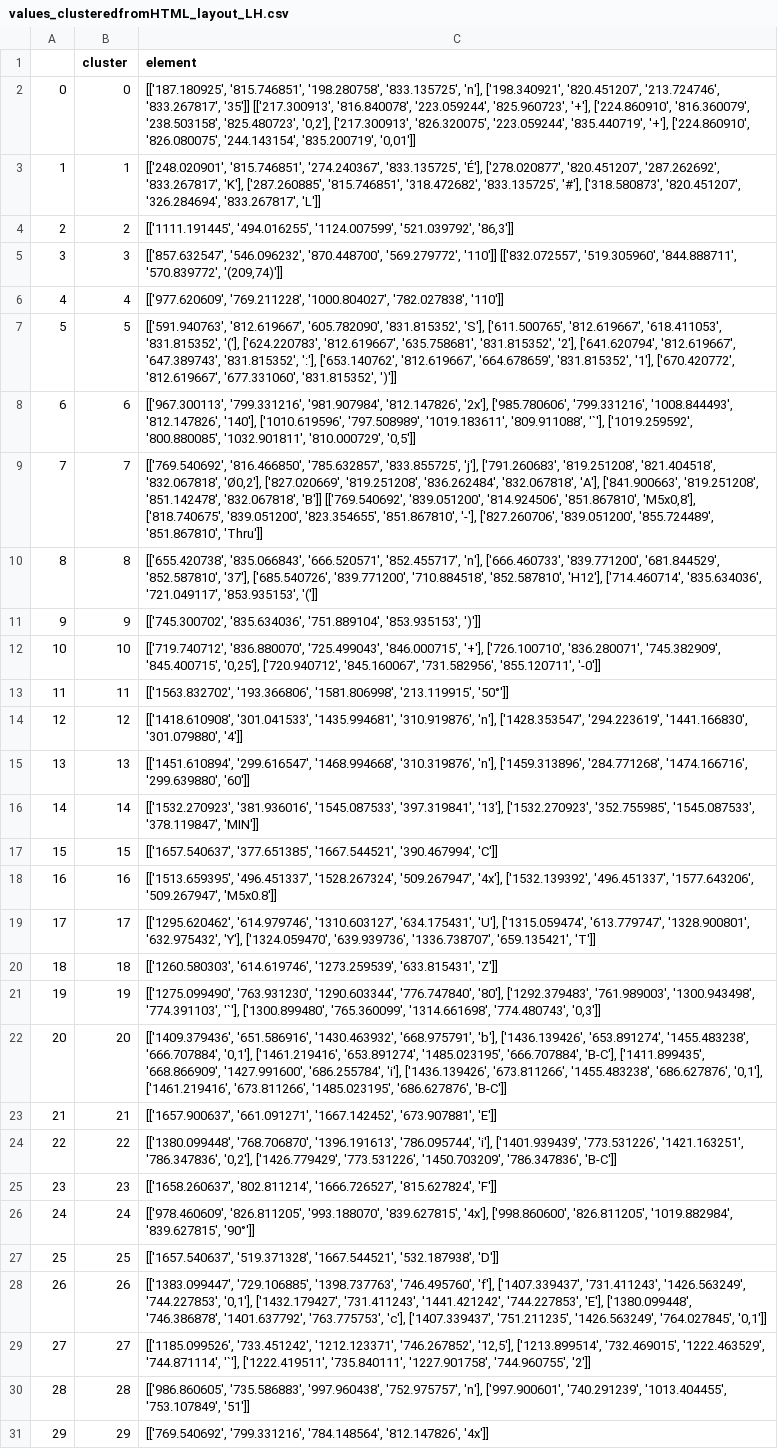
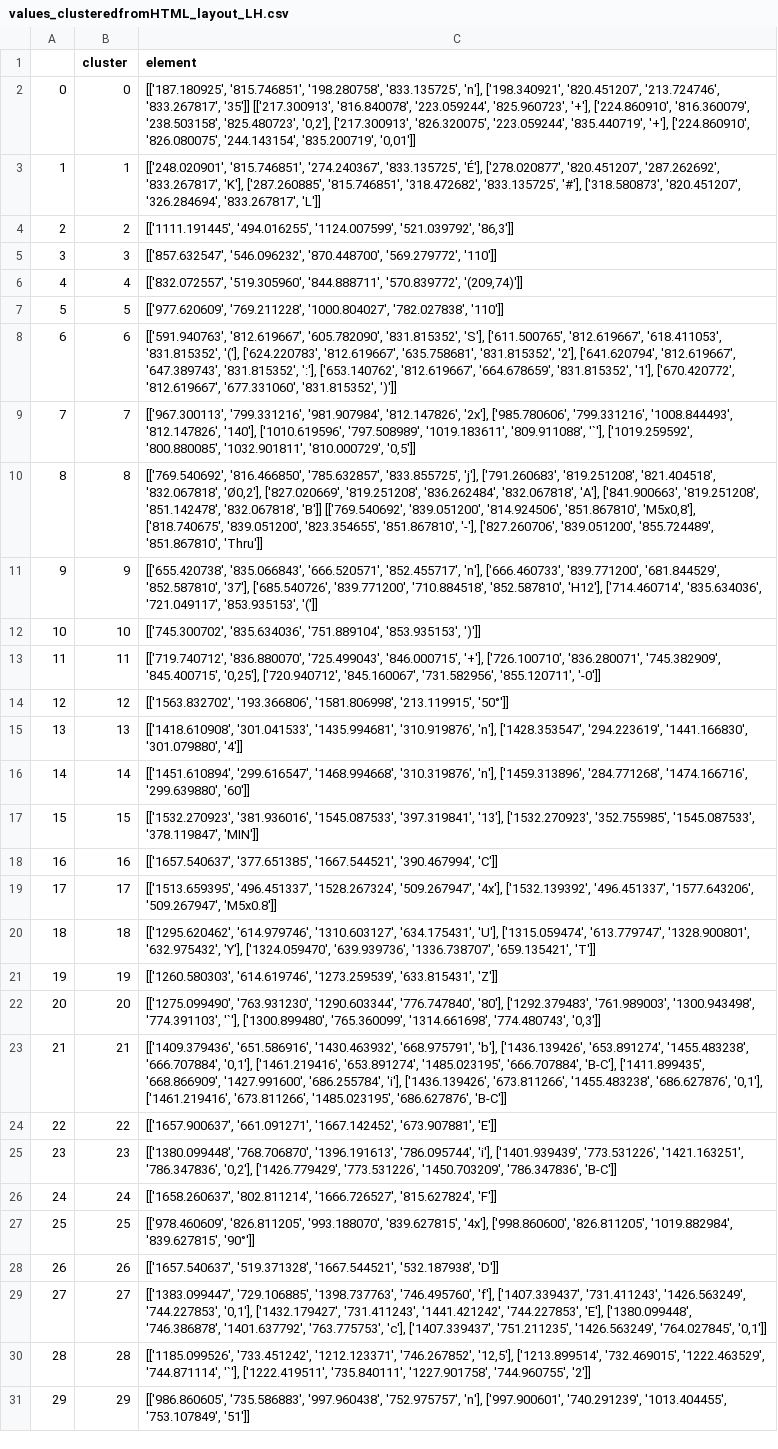
Before and after one commit to bscheibel/masterthesis_extraction, a CSV file: values_clusteredfromHTML_layout_LH.csv, drawn as a sheet; only a part is shown; the diff covers the shown part only; the diff names each change by its address in the sheet, - before the commit and + after, or states it on an @@ line.

```diff
--- a/values_clusteredfromHTML_layout_LH.csv
+++ b/values_clusteredfromHTML_layout_LH.csv
-C5 (element): …'569.279772', '110']] [['832.072557', '519.305960', '844.888711', '570.839772', '(209,74)']]
+C5 (element): …'569.279772', '110']]
-C6 (element): [['977.620609', '769.211228', '1000.804027', '782.027838', '110']]
+C6 (element): [['832.072557', '519.305960', '844.888711', '570.839772', '(209,74)']]
-C7 (element): [['591.940763', '812.619667', '605.782090', '831.815352', 'S'], ['611.500765', '812.619667', '618.411053', '831.815352', '('], ['624.220783', '812.619667', '635.758681', '831.815352', '2'], ['641.620794', '812.619667', '647.389743', '831.815352', ':'], ['653.140762', '812.619667', '664.678659', '831.815352', '1'], ['670.420772', '812.619667', '677.331060', '831.815352', ')']]
+C7 (element): [['977.620609', '769.211228', '1000.804027', '782.027838', '110']]
-C8 (element): [['967.300113', '799.331216', '981.907984', '812.147826', '2x'], ['985.780606', '799.331216', '1008.844493', '812.147826', '140'], ['1010.619596', '797.508989', '1019.183611', '809.911088', '`'], ['1019.259592', '800.880085', '1032.901811', '810.000729', '0,5']]
+C8 (element): [['591.940763', '812.619667', '605.782090', '831.815352', 'S'], ['611.500765', '812.619667', '618.411053', '831.815352', '('], ['624.220783', '812.619667', '635.758681', '831.815352', '2'], ['641.620794', '812.619667', '647.389743', '831.815352', ':'], ['653.140762', '812.619667', '664.678659', '831.815352', '1'], ['670.420772', '812.619667', '677.331060', '831.815352', ')']]
-C9 (element): [['769.540692', '816.466850', '785.632857', '833.855725', 'j'], ['791.260683', '819.251208', '821.404518', '832.067818', 'Ø0,2'], ['827.020669', '819.251208', '836.262484', '832.067818', 'A'], ['841.900663', '819.251208', '851.142478', '832.067818', 'B']] [['769.540692', '839.051200', '814.924506', '851.867810', 'M5x0,8'], ['818.740675', '839.051200', '823.354655', '851.867810', '-'], ['827.260706', '839.051200', '855.724489', '851.867810', 'Thru']]
+C9 (element): [['967.300113', '799.331216', '981.907984', '812.147826', '2x'], ['985.780606', '799.331216', '1008.844493', '812.147826', '140'], ['1010.619596', '797.508989', '1019.183611', '809.911088', '`'], ['1019.259592', '800.880085', '1032.901811', '810.000729', '0,5']]
-C10 (element): [['655.420738', '835.066843', '666.520571', '852.455717', 'n'], ['666.460733', '839.771200', '681.844529', '852.587810', '37'], ['685.540726', '839.771200', '710.884518', '852.587810', 'H12'], ['714.460714', '835.634036', '721.049117', '853.935153', '(']]
+C10 (element): [['769.540692', '816.466850', '785.632857', '833.855725', 'j'], ['791.260683', '819.251208', '821.404518', '832.067818', 'Ø0,2'], ['827.020669', '819.251208', '836.262484', '832.067818', 'A'], ['841.900663', '819.251208', '851.142478', '832.067818', 'B']] [['769.540692', '839.051200', '814.924506', '851.867810', 'M5x0,8'], ['818.740675', '839.051200', '823.354655', '851.867810', '-'], ['827.260706', '839.051200', '855.724489', '851.867810', 'Thru']]
-C11 (element): [['745.300702', '835.634036', '751.889104', '853.935153', ')']]
+C11 (element): [['655.420738', '835.066843', '666.520571', '852.455717', 'n'], ['666.460733', '839.771200', '681.844529', '852.587810', '37'], ['685.540726', '839.771200', '710.884518', '852.587810', 'H12'], ['714.460714', '835.634036', '721.049117', '853.935153', '(']]
-C12 (element): [['719.740712', '836.880070', '725.499043', '846.000715', '+'], ['726.100710', '836.280071', '745.382909', '845.400715', '0,25'], ['720.940712', '845.160067', '731.582956', '855.120711', '-0']]
+C12 (element): [['745.300702', '835.634036', '751.889104', '853.935153', ')']]
-C13 (element): [['1563.832702', '193.366806', '1581.806998', '213.119915', '50°']]
+C13 (element): [['719.740712', '836.880070', '725.499043', '846.000715', '+'], ['726.100710', '836.280071', '745.382909', '845.400715', '0,25'], ['720.940712', '845.160067', '731.582956', '855.120711', '-0']]
-C14 (element): [['1418.610908', '301.041533', '1435.994681', '310.919876', 'n'], ['1428.353547', '294.223619', '1441.166830', '301.079880', '4']]
+C14 (element): [['1563.832702', '193.366806', '1581.806998', '213.119915', '50°']]
-C15 (element): [['1451.610894', '299.616547', '1468.994668', '310.319876', 'n'], ['1459.313896', '284.771268', '1474.166716', '299.639880', '60']]
+C15 (element): [['1418.610908', '301.041533', '1435.994681', '310.919876', 'n'], ['1428.353547', '294.223619', '1441.166830', '301.079880', '4']]
-C16 (element): [['1532.270923', '381.936016', '1545.087533', '397.319841', '13'], ['1532.270923', '352.755985', '1545.087533', '378.119847', 'MIN']]
+C16 (element): [['1451.610894', '299.616547', '1468.994668', '310.319876', 'n'], ['1459.313896', '284.771268', '1474.166716', '299.639880', '60']]
-C17 (element): [['1657.540637', '377.651385', '1667.544521', '390.467994', 'C']]
+C17 (element): [['1532.270923', '381.936016', '1545.087533', '397.319841', '13'], ['1532.270923', '352.755985', '1545.087533', '378.119847', 'MIN']]
-C18 (element): [['1513.659395', '496.451337', '1528.267324', '509.267947', '4x'], ['1532.139392', '496.451337', '1577.643206', '509.267947', 'M5x0.8']]
+C18 (element): [['1657.540637', '377.651385', '1667.544521', '390.467994', 'C']]
-C19 (element): [['1295.620462', '614.979746', '1310.603127', '634.175431', 'U'], ['1315.059474', '613.779747', '1328.900801', '632.975432', 'Y'], ['1324.059470', '639.939736', '1336.738707', '659.135421', 'T']]
+C19 (element): [['1513.659395', '496.451337', '1528.267324', '509.267947', '4x'], ['1532.139392', '496.451337', '1577.643206', '509.267947', 'M5x0.8']]
-C20 (element): [['1260.580303', '614.619746', '1273.259539', '633.815431', 'Z']]
+C20 (element): [['1295.620462', '614.979746', '1310.603127', '634.175431', 'U'], ['1315.059474', '613.779747', '1328.900801', '632.975432', 'Y'], ['1324.059470', '639.939736', '1336.738707', '659.135421', 'T']]
-C21 (element): [['1275.099490', '763.931230', '1290.603344', '776.747840', '80'], ['1292.379483', '761.989003', '1300.943498', '774.391103', '`'], ['1300.899480', '765.360099', '1314.661698', '774.480743', '0,3']]
+C21 (element): [['1260.580303', '614.619746', '1273.259539', '633.815431', 'Z']]
-C22 (element): [['1409.379436', '651.586916', '1430.463932', '668.975791', 'b'], ['1436.139426', '653.891274', '1455.483238', '666.707884', '0,1'], ['1461.219416', '653.891274', '1485.023195', '666.707884', 'B-C'], ['1411.899435', '668.866909', '1427.991600', '686.255784', 'i'], ['1436.139426', '673.811266', '1455.483238', '686.627876', '0,1'], ['1461.219416', '673.811266', '1485.023195', '686.627876', 'B-C']]
+C22 (element): [['1275.099490', '763.931230', '1290.603344', '776.747840', '80'], ['1292.379483', '761.989003', '1300.943498', '774.391103', '`'], ['1300.899480', '765.360099', '1314.661698', '774.480743', '0,3']]
-C23 (element): [['1657.900637', '661.091271', '1667.142452', '673.907881', 'E']]
+C23 (element): [['1409.379436', '651.586916', '1430.463932', '668.975791', 'b'], ['1436.139426', '653.891274', '1455.483238', '666.707884', '0,1'], ['1461.219416', '653.891274', '1485.023195', '666.707884', 'B-C'], ['1411.899435', '668.866909', '1427.991600', '686.255784', 'i'], ['1436.139426', '673.811266', '1455.483238', '686.627876', '0,1'], ['1461.219416', '673.811266', '1485.023195', '686.627876', 'B-C']]
-C24 (element): [['1380.099448', '768.706870', '1396.191613', '786.095744', 'i'], ['1401.939439', '773.531226', '1421.163251', '786.347836', '0,2'], ['1426.779429', '773.531226', '1450.703209', '786.347836', 'B-C']]
+C24 (element): [['1657.900637', '661.091271', '1667.142452', '673.907881', 'E']]
-C25 (element): [['1658.260637', '802.811214', '1666.726527', '815.627824', 'F']]
+C25 (element): [['1380.099448', '768.706870', '1396.191613', '786.095744', 'i'], ['1401.939439', '773.531226', '1421.163251', '786.347836', '0,2'], ['1426.779429', '773.531226', '1450.703209', '786.347836', 'B-C']]
-C26 (element): [['978.460609', '826.811205', '993.188070', '839.627815', '4x'], ['998.860600', '826.811205', '1019.882984', '839.627815', '90°']]
+C26 (element): [['1658.260637', '802.811214', '1666.726527', '815.627824', 'F']]
-C27 (element): [['1657.540637', '519.371328', '1667.544521', '532.187938', 'D']]
+C27 (element): [['978.460609', '826.811205', '993.188070', '839.627815', '4x'], ['998.860600', '826.811205', '1019.882984', '839.627815', '90°']]
-C28 (element): [['1383.099447', '729.106885', '1398.737763', '746.495760', 'f'], ['1407.339437', '731.411243', '1426.563249', '744.227853', '0,1'], ['1432.179427', '731.411243', '1441.421242', '744.227853', 'E'], ['1380.099448', '746.386878', '1401.637792', '763.775753', 'c'], ['1407.339437', '751.211235', '1426.563249', '764.027845', '0,1']]
+C28 (element): [['1657.540637', '519.371328', '1667.544521', '532.187938', 'D']]
-C29 (element): [['1185.099526', '733.451242', '1212.123371', '746.267852', '12,5'], ['1213.899514', '732.469015', '1222.463529', '744.871114', '`'], ['1222.419511', '735.840111', '1227.901758', '744.960755', '2']]
+C29 (element): [['1383.099447', '729.106885', '1398.737763', '746.495760', 'f'], ['1407.339437', '731.411243', '1426.563249', '744.227853', '0,1'], ['1432.179427', '731.411243', '1441.421242', '744.227853', 'E'], ['1380.099448', '746.386878', '1401.637792', '763.775753', 'c'], ['1407.339437', '751.211235', '1426.563249', '764.027845', '0,1']]
-C30 (element): [['986.860605', '735.586883', '997.960438', '752.975757', 'n'], ['997.900601', '740.291239', '1013.404455', '753.107849', '51']]
+C30 (element): [['1185.099526', '733.451242', '1212.123371', '746.267852', '12,5'], ['1213.899514', '732.469015', '1222.463529', '744.871114', '`'], ['1222.419511', '735.840111', '1227.901758', '744.960755', '2']]
-C31 (element): [['769.540692', '799.331216', '784.148564', '812.147826', '4x']]
+C31 (element): [['986.860605', '735.586883', '997.960438', '752.975757', 'n'], ['997.900601', '740.291239', '1013.404455', '753.107849', '51']]
```
Also changed, not shown: 1 added row and 161 edited cells elsewhere in this file, 3 other files.
